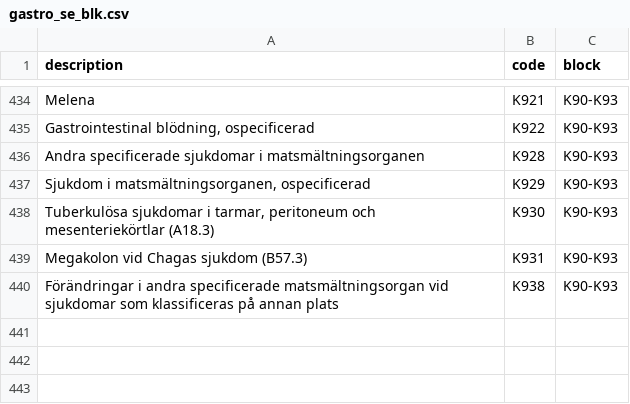
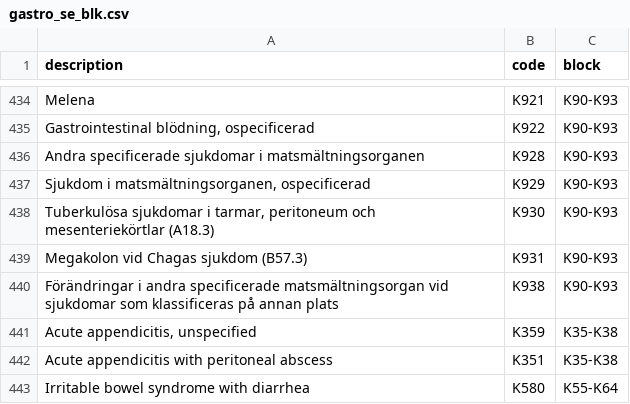
Before and after one commit to icd-coding/clincode_demo, a CSV file: static/icd/gastro_se_blk.csv, drawn as a sheet; only a part is shown, gaps mark what is left out; the diff names each change by its address in the sheet, - before the commit and + after, or states it on an @@ line.

Commit message:
added 3 missing icd descriptions
['K351', 'K359', 'K580'] these codes are not in Swedish official code, but they exists elsewhere, eg. in USA

```diff
--- a/static/icd/gastro_se_blk.csv
+++ b/static/icd/gastro_se_blk.csv
+row 441: Acute appendicitis, unspecified | K359 | K35-K38
+row 442: Acute appendicitis with peritoneal abscess | K351 | K35-K38
+row 443: Irritable bowel syndrome with diarrhea | K580 | K55-K64
```
Also changed, not shown: 1 other file.
